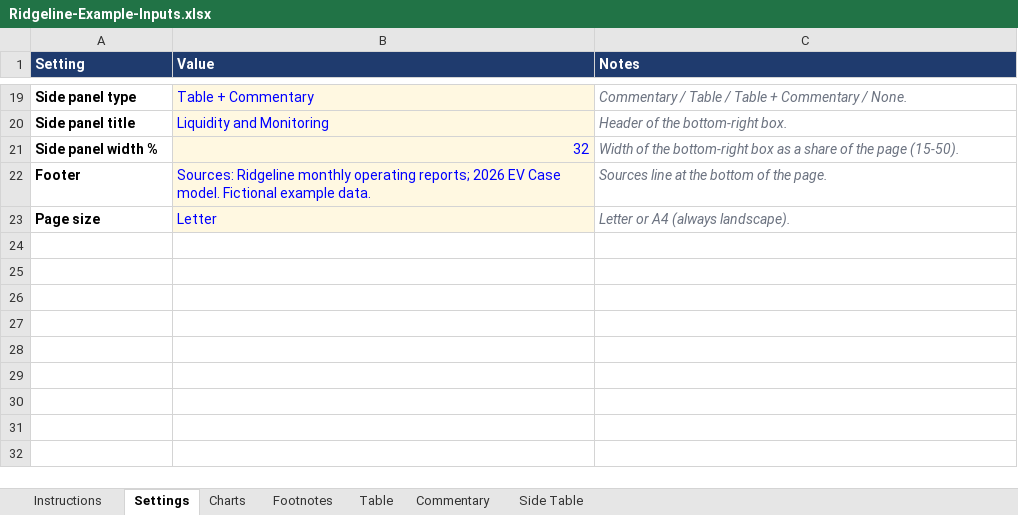
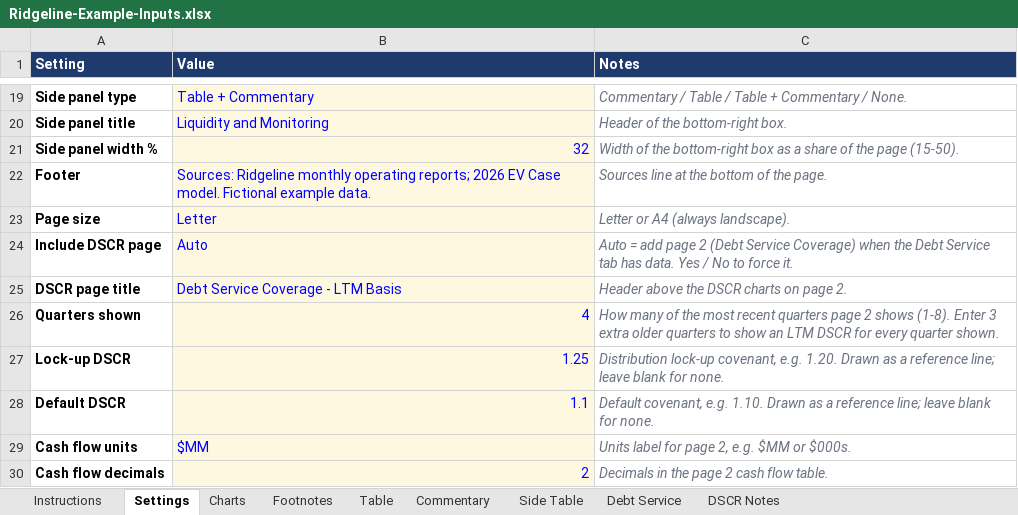
Before and after one commit to jpk02/krengbible, an Excel workbook: dashboard-builder/Ridgeline-Example-Inputs.xlsx, sheet Settings, drawn as a sheet; only a part is shown, gaps mark what is left out; values as stored, in another font and other column widths than the file's, no borders; the diff names each change by its address in the sheet, - before the commit and + after, or states it on an @@ line.

```diff
--- a/dashboard-builder/Ridgeline-Example-Inputs.xlsx (sheet Settings)
+++ b/dashboard-builder/Ridgeline-Example-Inputs.xlsx (sheet Settings)
+sheet tab: Debt Service
+sheet tab: DSCR Notes
+row 24: Include DSCR page | Auto | Auto = add page 2 (Debt Service Coverage) when the Debt Service tab has data. Yes / No to force it.
+row 25: DSCR page title | Debt Service Coverage - LTM Basis | Header above the DSCR charts on page 2.
+row 26: Quarters shown | 4 | How many of the most recent quarters page 2 shows (1-8). Enter 3 extra older quarters to show an LTM DSCR for every quarter shown.
+row 27: Lock-up DSCR | 1.25 | Distribution lock-up covenant, e.g. 1.20. Drawn as a reference line; leave blank for none.
+row 28: Default DSCR | 1.1 | Default covenant, e.g. 1.10. Drawn as a reference line; leave blank for none.
+row 29: Cash flow units | $MM | Units label for page 2, e.g. $MM or $000s.
+row 30: Cash flow decimals | 2 | Decimals in the page 2 cash flow table.
```
Also changed, not shown: sheet Instructions, dashboard-builder/Bluefield-Example-Inputs.xlsx, 5 other files.
